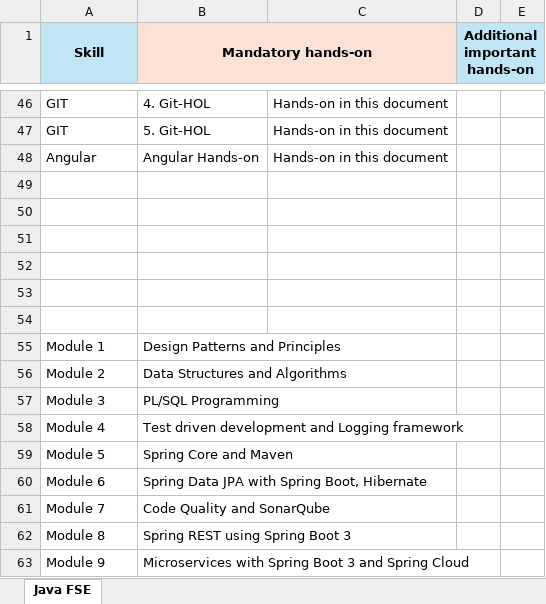
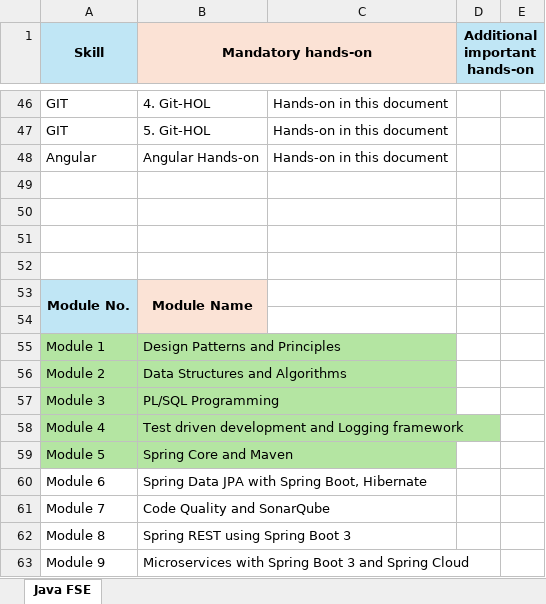
Before and after one commit to Laahiri31/Digital-Nurture-JavaFSE, an Excel workbook: Deepskilling/DN - Java FSE Mandatory hands-on detail.xlsx, sheet Java FSE, drawn as a sheet; only a part is shown, gaps mark what is left out; values as stored, in another font and other column widths than the file's, no borders; the diff names each change by its address in the sheet, - before the commit and + after, or states it on an @@ line.

Commit message:
module 8

```diff
--- a/Deepskilling/DN - Java FSE Mandatory hands-on detail.xlsx (sheet Java FSE)
+++ b/Deepskilling/DN - Java FSE Mandatory hands-on detail.xlsx (sheet Java FSE)
-row 53: (empty)
+row 53: Module No. | Module Name
-A53:A54 fill: none
+A53:A54 fill: #C0E6F5
+A53:A54 merged
-B53:B54 fill: none
+B53:B54 fill: #FBE3D6
+B53:B54 merged
-A55:B59 fill: none
+A55:B59 fill: #B4E5A2
```
Also changed, not shown: 32 other files.
